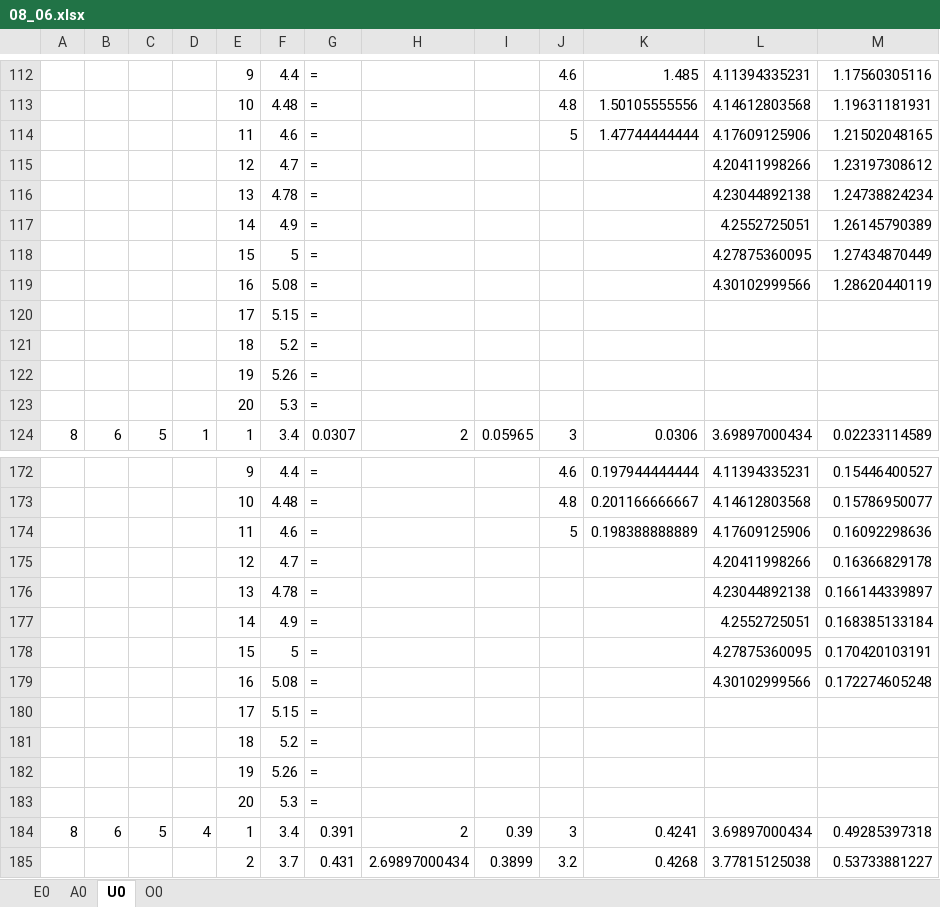
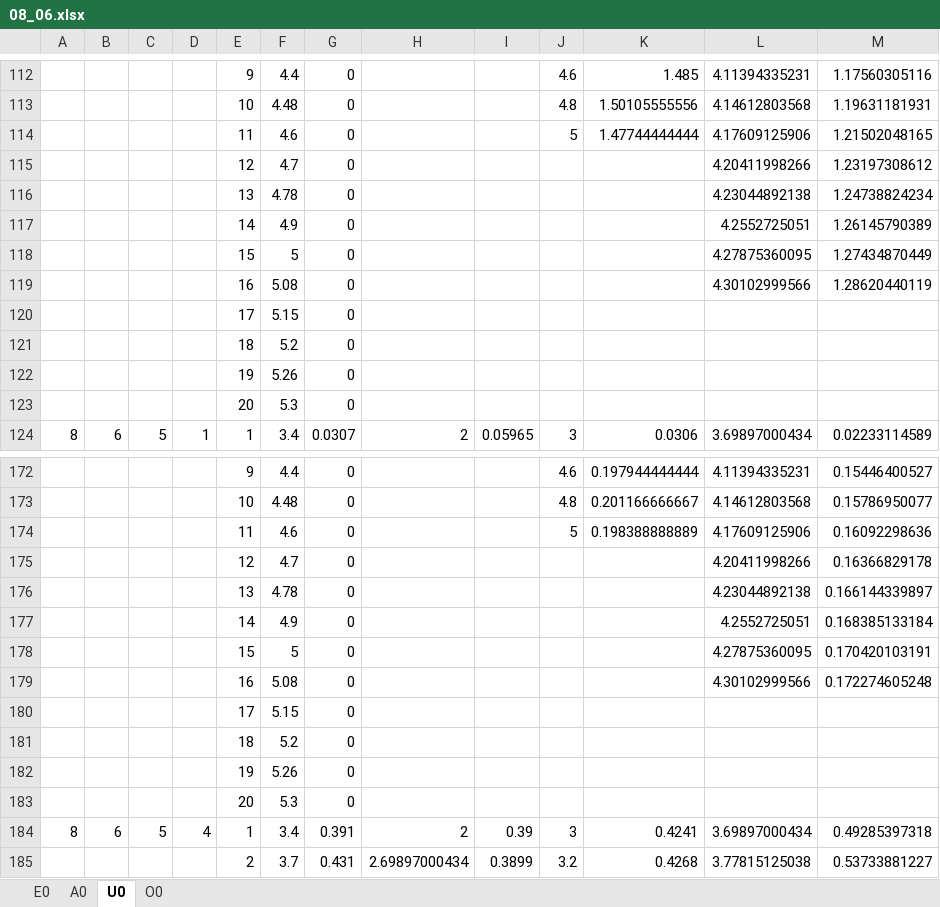
Before and after one commit to AtomPy/AtomPyWeb, an Excel workbook: Database/08_06.xlsx, sheet U0, drawn as a sheet; only a part is shown, gaps mark what is left out; values as stored, in another font and other column widths than the file's, no cell formats; the diff covers the shown part only; the diff names each change by its address in the sheet, - before the commit and + after, or states it on an @@ line.

```diff
--- a/Database/08_06.xlsx (sheet U0)
+++ b/Database/08_06.xlsx (sheet U0)
-G112:G123: =
+G112:G123: 0
-G172:G183: =
+G172:G183: 0
```
Also changed, not shown: 56 edited cells elsewhere in this sheet, cell formats, formulas that keep their value, testing/08_06.xlsx, testing/test.xlsx, 3 other files.
